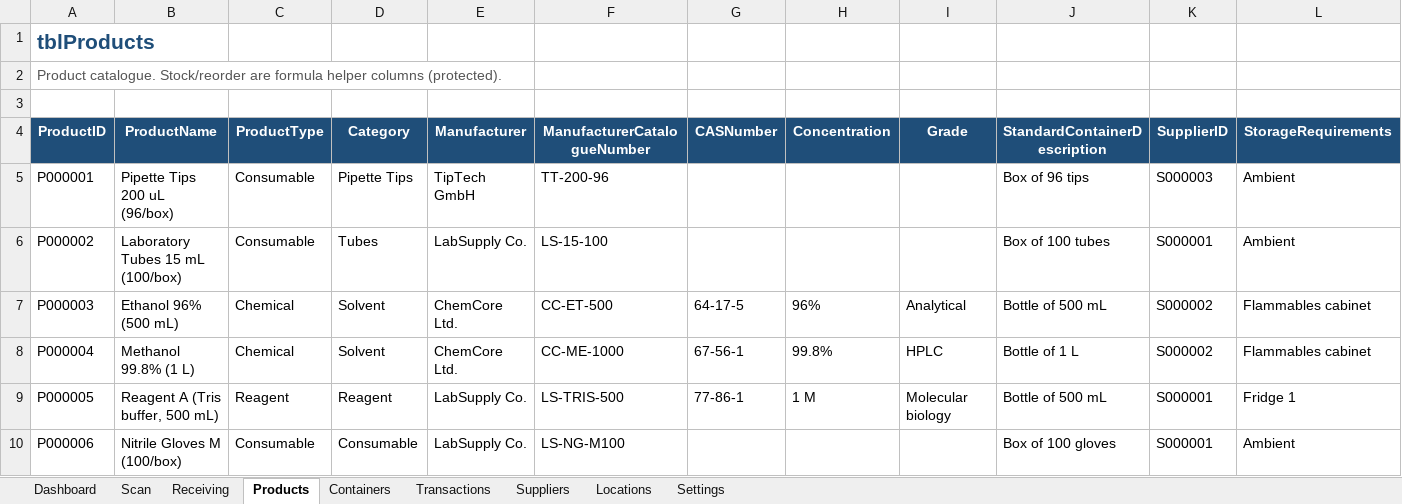
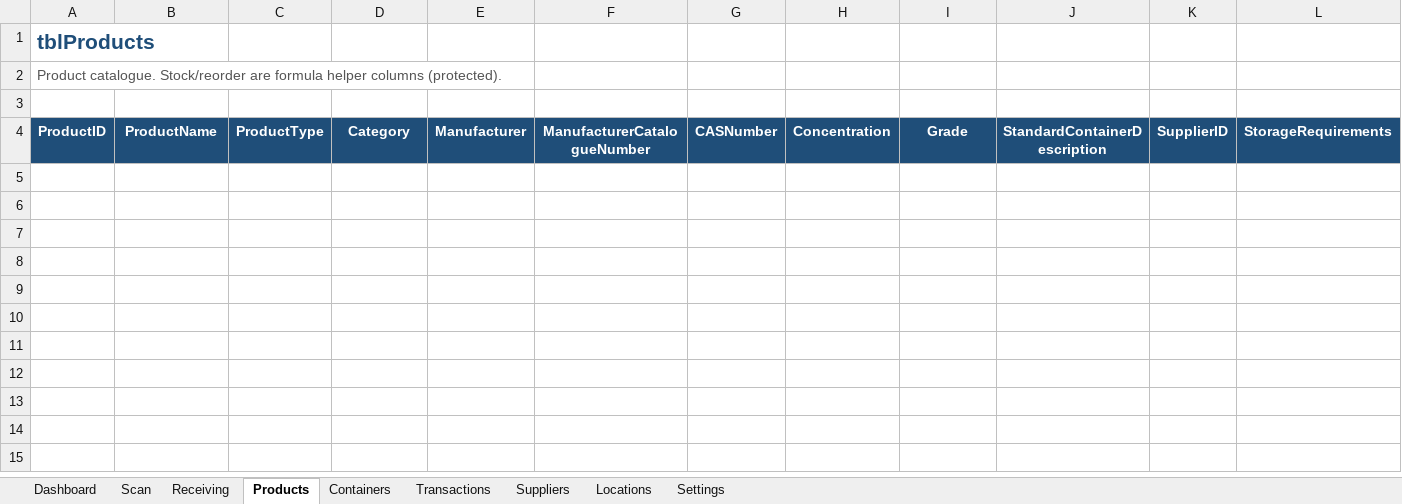
Before and after one commit to pjdesignsnl-dev/laboratory-inventory-excel, an Excel workbook: workbook/LabInventory_v1.0.0-readonly-report.xlsx, sheet Products, drawn as a sheet; only a part is shown; values as stored, in another font and other column widths than the file's, no borders; table styles not drawn; rows hold the shown columns only; the diff names each change by its address in the sheet, - before the commit and + after, or states it on an @@ line.

Commit message:
prod-finalize: production docs, backup/restore drill, read-only report, import templates, label layout, manifest status
- docs: production-deployment.md (D-023 model), operator-quick-start.md,
  scanner-configuration.md (scanner + label + Trusted Location + MOTW),
  backup-recovery.md, initial-data-import.md.
- evidence/production/: production-acceptance.md (gate results; open gates
  listed), backup-restore-test.md + drill PASS, scanner-acceptance.md
  (PENDING - no scanner; not fabricated), label-layout-check.md + sample PDF.
- workbook/LabInventory_v1.0.0-readonly-report.xlsx: macro-free, clean,
  READ-ONLY banner, protected, no write path (SHA DF18E9D7...).
- templates/: import_products/suppliers/locations/containers.csv +
  import_qa_report.md (validation rules, expired-stock, go-live baseline).
- scripts: backup_restore_drill.ps1, build_readonly_report.ps1,
  label_layout_check.ps1, verify_readonly_report.ps1.
- Manifest: production artifacts + SHAs, deployment (D-023) + macro trust +
  MOTW + open-gates sections; status remains PRODUCTION CANDIDATE (scanner
  acceptance pending).
- Final regression re-run on candidate (identical operational modules):
  RunAll/PhaseF/FaultInjection/PerfSmoke + 51 structural + 55 formula +
  29 runtime + scanner simulation - all PASS.

```diff
--- a/workbook/LabInventory_v1.0.0-readonly-report.xlsx (sheet Products)
+++ b/workbook/LabInventory_v1.0.0-readonly-report.xlsx (sheet Products)
-row 5: P000001 | Pipette Tips 200 uL (96/box) | Consumable | Pipette Tips | TipTech GmbH | TT-200-96 |  |  |  | Box of 96 tips | S000003 | Ambient
-row 6: P000002 | Laboratory Tubes 15 mL (100/box) | Consumable | Tubes | LabSupply Co. | LS-15-100 |  |  |  | Box of 100 tubes | S000001 | Ambient
-row 7: P000003 | Ethanol 96% (500 mL) | Chemical | Solvent | ChemCore Ltd. | CC-ET-500 | 64-17-5 | 96% | Analytical | Bottle of 500 mL | S000002 | Flammables cabinet
-row 8: P000004 | Methanol 99.8% (1 L) | Chemical | Solvent | ChemCore Ltd. | CC-ME-1000 | 67-56-1 | 99.8% | HPLC | Bottle of 1 L | S000002 | Flammables cabinet
-row 9: P000005 | Reagent A (Tris buffer, 500 mL) | Reagent | Reagent | LabSupply Co. | LS-TRIS-500 | 77-86-1 | 1 M | Molecular biology | Bottle of 500 mL | S000001 | Fridge 1
-row 10: P000006 | Nitrile Gloves M (100/box) | Consumable | Consumable | LabSupply Co. | LS-NG-M100 |  |  |  | Box of 100 gloves | S000001 | Ambient
```
Also changed, not shown: sheet Transactions, sheet Containers, sheet Dashboard, sheet Locations, sheet Scan, sheet Suppliers, 1 more sheet, evidence/excel-runtime/LabInventory_v0.1-validation-copy.xlsx, 31 other files.
